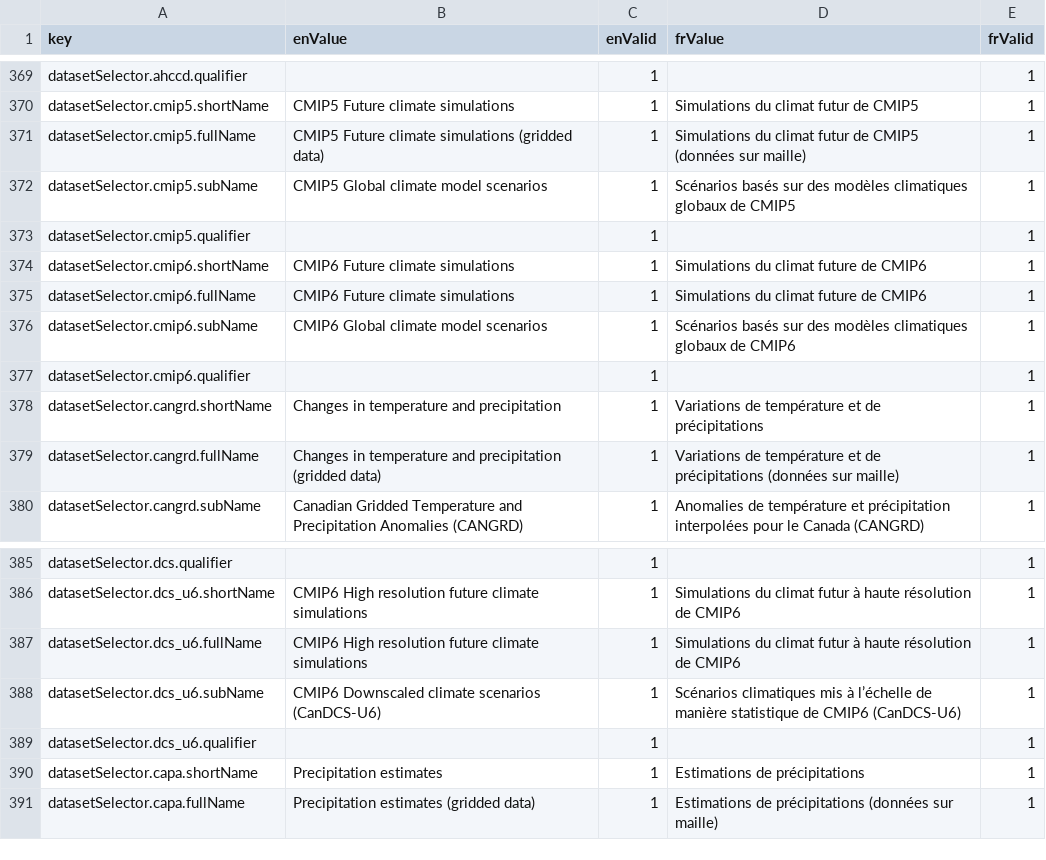
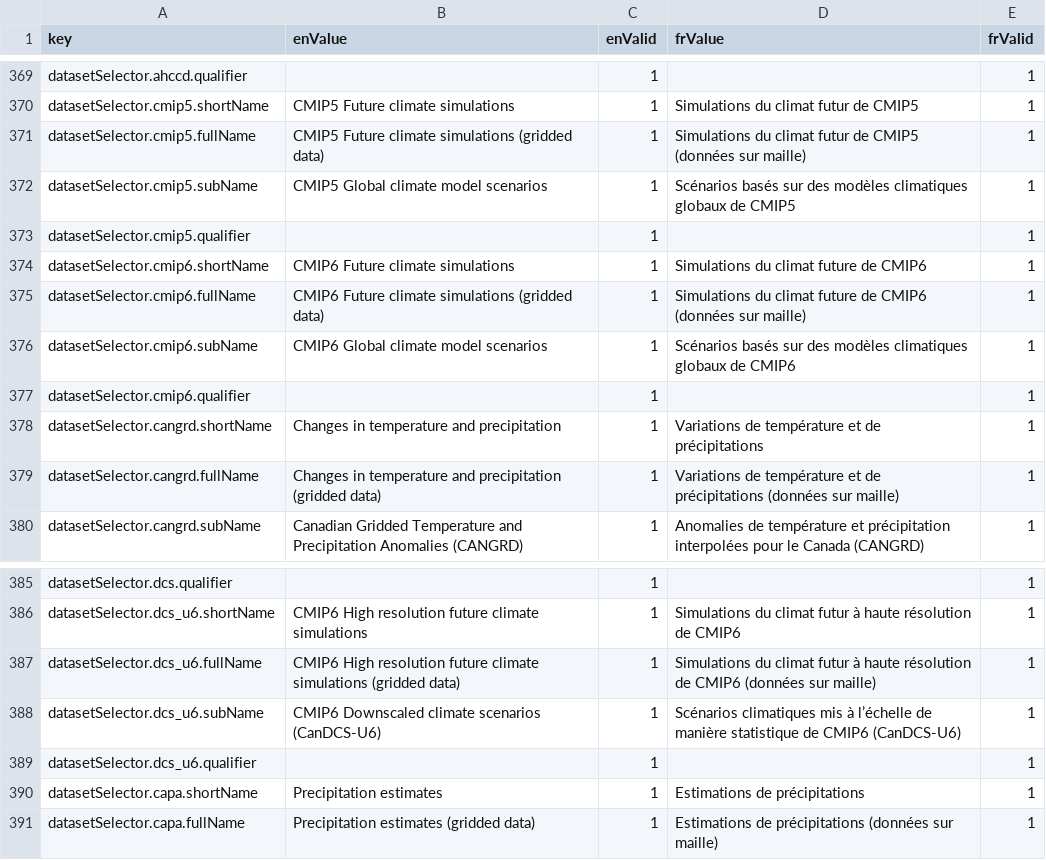
Before and after one commit to milespetrov/cccs, a CSV file: src/lang/lang.csv, drawn as a sheet; only a part is shown, gaps mark what is left out.

Commit message:
cmip6 grid text

```diff
--- a/src/lang/lang.csv
+++ b/src/lang/lang.csv
@@ -374,3 +374,3 @@ datasetSelector.cmip5.qualifier,,1,,1
 datasetSelector.cmip6.shortName,CMIP6 Future climate simulations,1,Simulations du climat future de CMIP6,1
-datasetSelector.cmip6.fullName,CMIP6 Future climate simulations,1,Simulations du climat future de CMIP6,1
+datasetSelector.cmip6.fullName,CMIP6 Future climate simulations (gridded data),1,Simulations du climat future de CMIP6 (données sur maille),1
 datasetSelector.cmip6.subName,CMIP6 Global climate model scenarios,1,Scénarios basés sur des modèles climatiques globaux de CMIP6,1
@@ -386,3 +386,3 @@ datasetSelector.dcs.qualifier,,1,,1
 datasetSelector.dcs_u6.shortName,CMIP6 High resolution future climate simulations,1,Simulations du climat futur à haute résolution de CMIP6,1
-datasetSelector.dcs_u6.fullName,CMIP6 High resolution future climate simulations,1,Simulations du climat futur à haute résolution de CMIP6,1
+datasetSelector.dcs_u6.fullName,CMIP6 High resolution future climate simulations (gridded data),1,Simulations du climat futur à haute résolution de CMIP6 (données sur maille),1
 datasetSelector.dcs_u6.subName,CMIP6 Downscaled climate scenarios (CanDCS-U6),1,Scénarios climatiques mis à l’échelle de manière statistique de CMIP6 (CanDCS-U6),1
```
